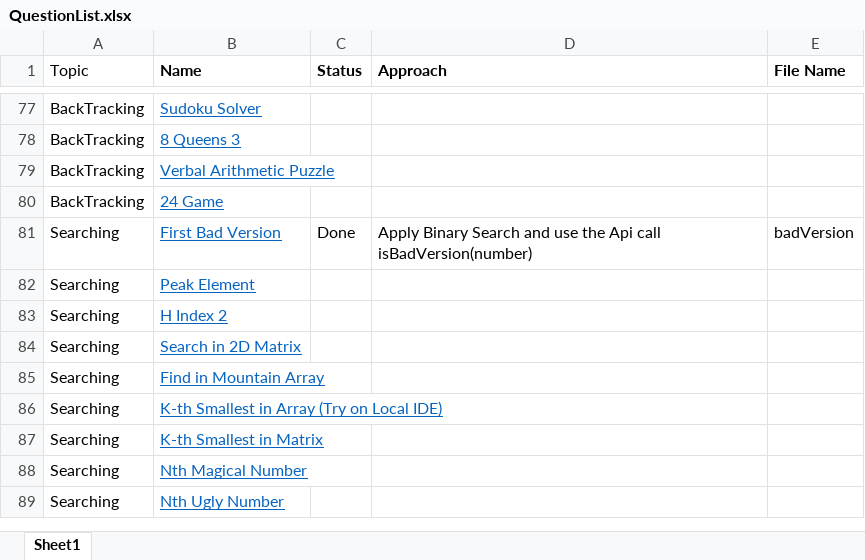
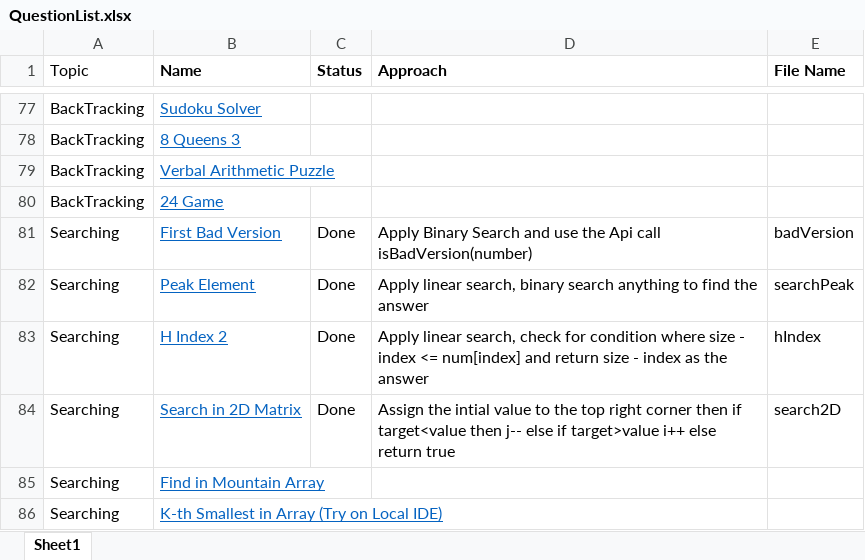
Before and after one commit to AnkitDevri/Data-Structures-and-Algorithms-, an Excel workbook: QuestionList.xlsx, sheet Sheet1, drawn as a sheet; only a part is shown, gaps mark what is left out; the shorter side is filled out with more unchanged rows; values as stored, in another font and other column widths than the file's, no borders; the diff names each change by its address in the sheet, - before the commit and + after, or states it on an @@ line.

Commit message:
added searchPeak,hIndex,search2D

```diff
--- a/QuestionList.xlsx (sheet Sheet1)
+++ b/QuestionList.xlsx (sheet Sheet1)
-C82:C84 (Status): (empty)
+C82:C84 (Status): Done
-D82 (Approach): (empty)
+D82 (Approach): Apply linear search, binary search anything to find the answer
-E82 (File Name): (empty)
+E82 (File Name): searchPeak
-D83 (Approach): (empty)
+D83 (Approach): Apply linear search, check for condition where size - index <= num[index] and return size - index as the answer
-E83 (File Name): (empty)
+E83 (File Name): hIndex
-D84 (Approach): (empty)
+D84 (Approach): Assign the intial value to the top right corner then if target<value then j-- else if target>value i++ else return true
-E84 (File Name): (empty)
+E84 (File Name): search2D
```
Also changed, not shown: 11 other files.
